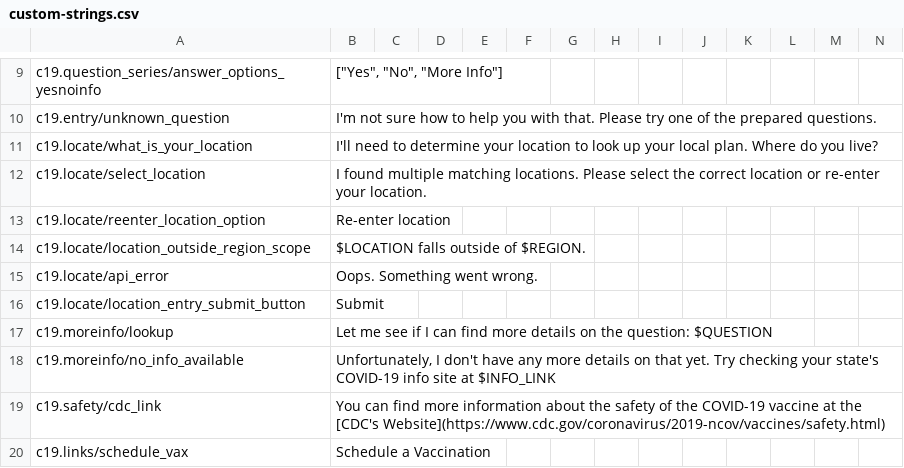
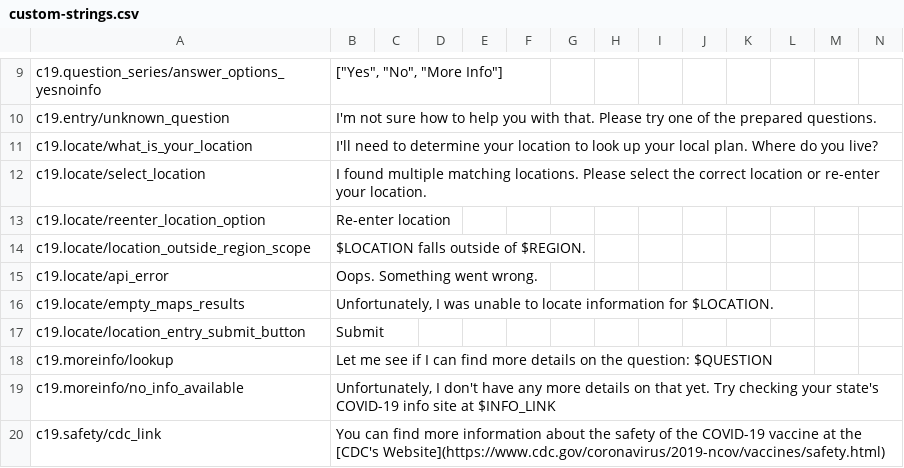
Before and after one commit to microsoft/covid-vaccine-bot, a CSV file: packages/plans/data/localization/custom-strings.csv, drawn as a sheet; only a part is shown, gaps mark what is left out; the shorter side is filled out with more unchanged rows; rows hold the shown columns only; the diff names each change by its address in the sheet, - before the commit and + after, or states it on an @@ line.

Commit message:
add message for empty maps api response (#277)

```diff
--- a/packages/plans/data/localization/custom-strings.csv
+++ b/packages/plans/data/localization/custom-strings.csv
+row 16: c19.locate/empty_maps_results | Unfortunately, I was unable to locate information for $LOCATION.
```
